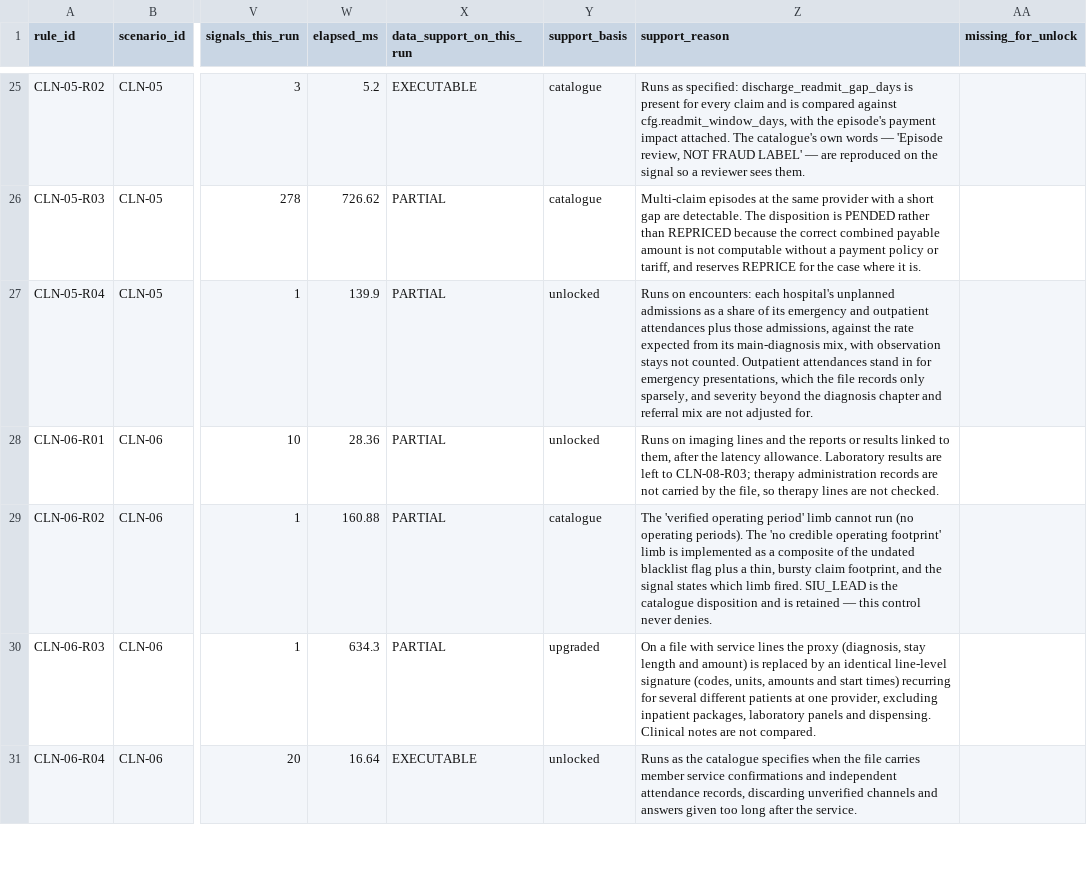
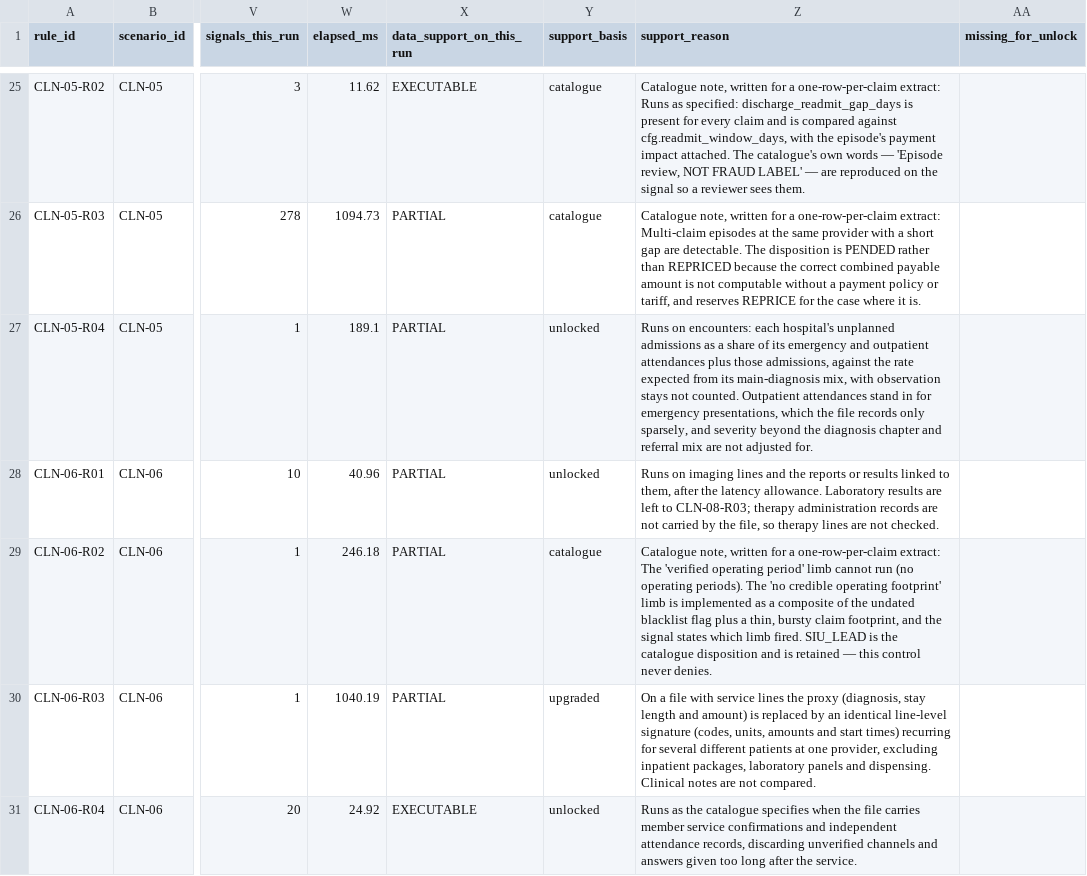
Before and after one commit to wasiqtarar-hub/fwa-engine-uae, a CSV file: reports/uae_demo/control_coverage_matrix.csv, drawn as a sheet; only a part is shown, gaps mark what is left out; the diff covers the shown part only; the diff names each change by its address in the sheet, - before the commit and + after, or states it on an @@ line.

```diff
--- a/reports/uae_demo/control_coverage_matrix.csv
+++ b/reports/uae_demo/control_coverage_matrix.csv
-W25 (elapsed_ms): 5.2
+W25 (elapsed_ms): 11.62
-Z25 (support_reason): Runs as…
+Z25 (support_reason): Catalogue note, written for a one-row-per-claim extract: Runs as…
-W26 (elapsed_ms): 726.62
+W26 (elapsed_ms): 1094.73
-Z26 (support_reason): Multi-claim episodes…
+Z26 (support_reason): Catalogue note, written for a one-row-per-claim extract: Multi-claim episodes…
-W27 (elapsed_ms): 139.9
+W27 (elapsed_ms): 189.1
-W28 (elapsed_ms): 28.36
+W28 (elapsed_ms): 40.96
-W29 (elapsed_ms): 160.88
+W29 (elapsed_ms): 246.18
-Z29 (support_reason): The 'verified…
+Z29 (support_reason): Catalogue note, written for a one-row-per-claim extract: The 'verified…
-W30 (elapsed_ms): 634.3
+W30 (elapsed_ms): 1040.19
-W31 (elapsed_ms): 16.64
+W31 (elapsed_ms): 24.92
```
Also changed, not shown: 188 edited cells elsewhere in this file, reports/uae_demo/control_run_report.csv, reports/uae_demo/evaluation_protocol.csv, 19 other files.
